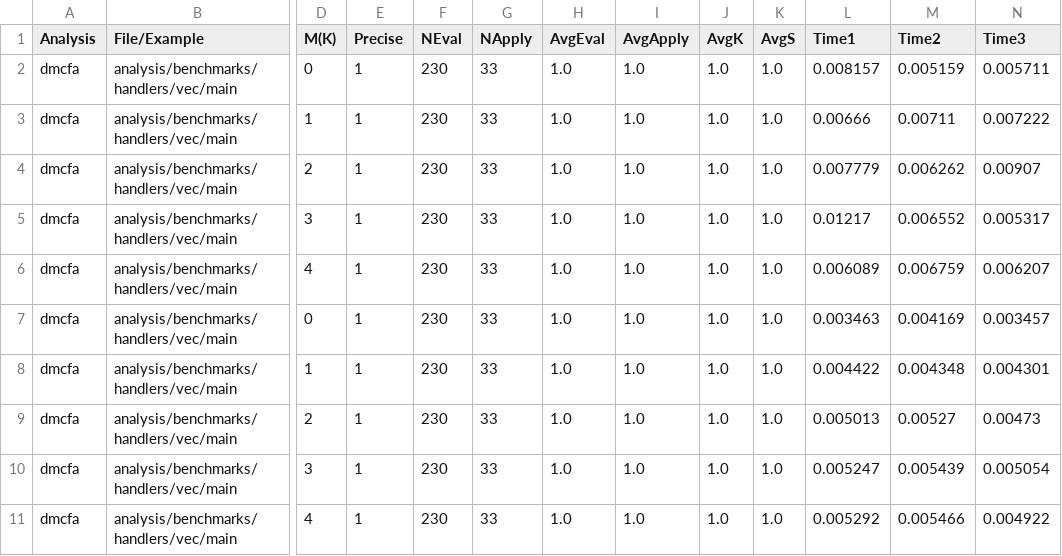
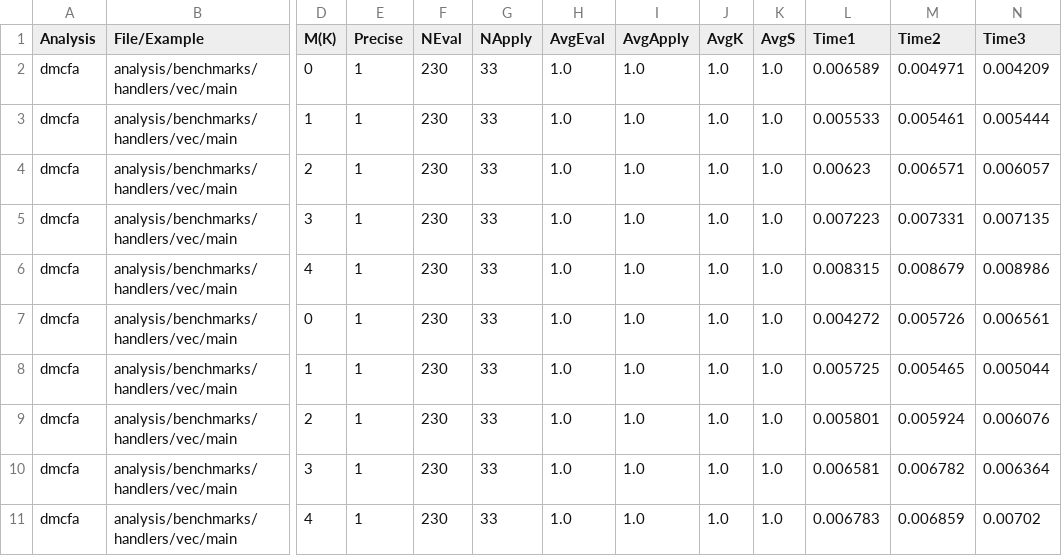
Before and after one commit to TimWhiting/koka, a CSV file: benchmarks/results/handlers/vec/dmcfa-4-4.csv, drawn as a sheet; only a part is shown, gaps mark what is left out; the diff covers the shown part only; the diff names each change by its address in the sheet, - before the commit and + after, or states it on an @@ line.

```diff
--- a/benchmarks/results/handlers/vec/dmcfa-4-4.csv
+++ b/benchmarks/results/handlers/vec/dmcfa-4-4.csv
-L2 (Time1): 0.008157
+L2 (Time1): 0.006589
-M2 (Time2): 0.005159
+M2 (Time2): 0.004971
-N2 (Time3): 0.005711
+N2 (Time3): 0.004209
-L3 (Time1): 0.00666
+L3 (Time1): 0.005533
-M3 (Time2): 0.00711
+M3 (Time2): 0.005461
-N3 (Time3): 0.007222
+N3 (Time3): 0.005444
-L4 (Time1): 0.007779
+L4 (Time1): 0.00623
-M4 (Time2): 0.006262
+M4 (Time2): 0.006571
-N4 (Time3): 0.00907
+N4 (Time3): 0.006057
-L5 (Time1): 0.01217
+L5 (Time1): 0.007223
-M5 (Time2): 0.006552
+M5 (Time2): 0.007331
-N5 (Time3): 0.005317
+N5 (Time3): 0.007135
-L6 (Time1): 0.006089
+L6 (Time1): 0.008315
-M6 (Time2): 0.006759
+M6 (Time2): 0.008679
-N6 (Time3): 0.006207
+N6 (Time3): 0.008986
-L7 (Time1): 0.003463
+L7 (Time1): 0.004272
-M7 (Time2): 0.004169
+M7 (Time2): 0.005726
-N7 (Time3): 0.003457
+N7 (Time3): 0.006561
-L8 (Time1): 0.004422
+L8 (Time1): 0.005725
-M8 (Time2): 0.004348
+M8 (Time2): 0.005465
-N8 (Time3): 0.004301
+N8 (Time3): 0.005044
-L9 (Time1): 0.005013
+L9 (Time1): 0.005801
-M9 (Time2): 0.00527
+M9 (Time2): 0.005924
-N9 (Time3): 0.00473
+N9 (Time3): 0.006076
-L10 (Time1): 0.005247
+L10 (Time1): 0.006581
-M10 (Time2): 0.005439
+M10 (Time2): 0.006782
-N10 (Time3): 0.005054
+N10 (Time3): 0.006364
-L11 (Time1): 0.005292
+L11 (Time1): 0.006783
-M11 (Time2): 0.005466
+M11 (Time2): 0.006859
-N11 (Time3): 0.004922
+N11 (Time3): 0.00702
```
Also changed, not shown: 60 edited cells elsewhere in this file, benchmarks/results/rosetta/rosetta/j/jump-anywhere/dmcfa-4-4.csv, benchmarks/results/rosetta/rosetta/m/monads-writer/dmcfa-4-4.csv, 17 other files.
